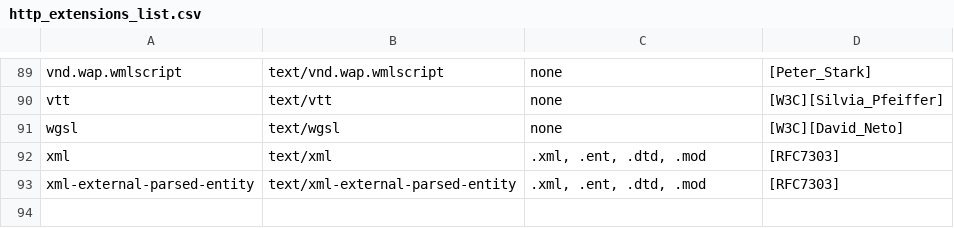
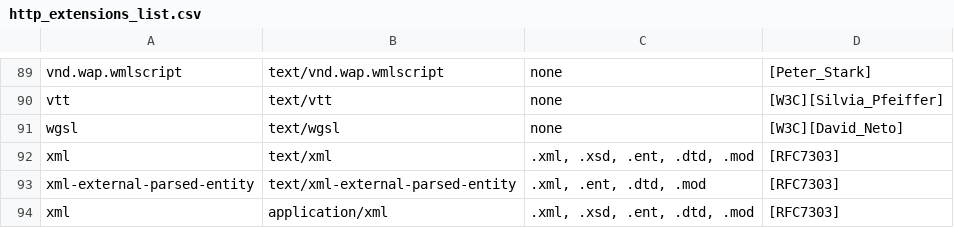
Before and after one commit to activecm/rita, a CSV file: deployment/http_extensions_list.csv, drawn as a sheet; only a part is shown, gaps mark what is left out.

Commit message:
Updated http_extensions list for xml
- Added the xsd file extension to the list
- Named application/xml mime type 'xml' as per IANA standard

```diff
--- a/deployment/http_extensions_list.csv
+++ b/deployment/http_extensions_list.csv
@@ -91,3 +91,4 @@ vtt,text/vtt,none,[W3C][Silvia_Pfeiffer]
 wgsl,text/wgsl,none,[W3C][David_Neto]
-xml,text/xml," .xml, .ent, .dtd, .mod",[RFC7303]
+xml,text/xml," .xml, .xsd, .ent, .dtd, .mod",[RFC7303]
 xml-external-parsed-entity,text/xml-external-parsed-entity," .xml, .ent, .dtd, .mod",[RFC7303]
+xml,application/xml," .xml, .xsd, .ent, .dtd, .mod",[RFC7303]
```
